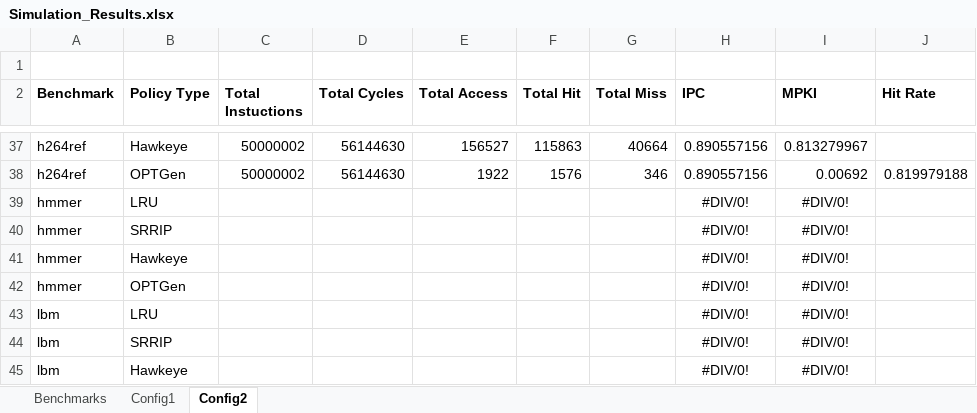
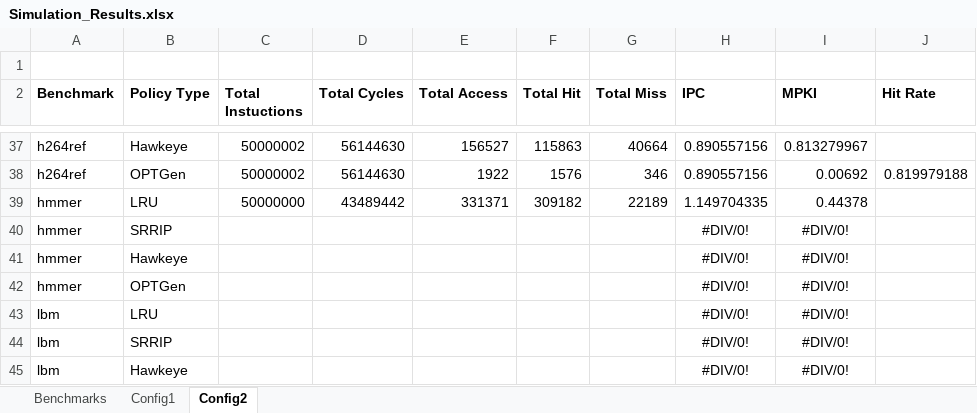
Before and after one commit to hyerania/Belady-Cache-Replacement, an Excel workbook: Reports/Simulation_Results.xlsx, sheet Config2, drawn as a sheet; only a part is shown, gaps mark what is left out; values as stored, in another font and other column widths than the file's, no borders; removed rows and columns are numbered as before the commit, all else as after; the diff names each change by its address in the sheet, - before the commit and + after, or states it on an @@ line.

Commit message:
Added LRU for both configs on hmmer benchmark

```diff
--- a/Reports/Simulation_Results.xlsx (sheet Config2)
+++ b/Reports/Simulation_Results.xlsx (sheet Config2)
-row 39: hmmer | LRU |  |  |  |  |  | #DIV/0! | #DIV/0!
+row 39: hmmer | LRU | 50000000 | 43489442 | 331371 | 309182 | 22189 | 1.149704335 | 0.44378
```
Also changed, not shown: sheet Config1.
